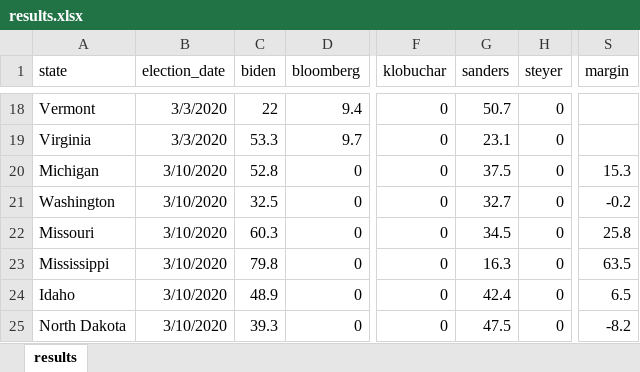
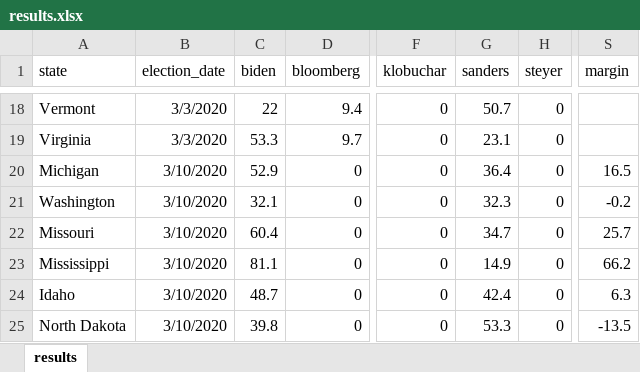
Before and after one commit to ben2vec/jhkforecasts, an Excel workbook: democratic_primary/analysis/results.xlsx, sheet results, drawn as a sheet; only a part is shown, gaps mark what is left out; values as stored, in another font and other column widths than the file's, no borders; the diff names each change by its address in the sheet, - before the commit and + after, or states it on an @@ line.

```diff
--- a/democratic_primary/analysis/results.xlsx (sheet results)
+++ b/democratic_primary/analysis/results.xlsx (sheet results)
-C20 (biden): 52.8
+C20 (biden): 52.9
-G20 (sanders): 37.5
+G20 (sanders): 36.4
-S20 (margin): 15.3
+S20 (margin): 16.5
-C21 (biden): 32.5
+C21 (biden): 32.1
-G21 (sanders): 32.7
+G21 (sanders): 32.3
-C22 (biden): 60.3
+C22 (biden): 60.4
-G22 (sanders): 34.5
+G22 (sanders): 34.7
-S22 (margin): 25.8
+S22 (margin): 25.7
-C23 (biden): 79.8
+C23 (biden): 81.1
-G23 (sanders): 16.3
+G23 (sanders): 14.9
-S23 (margin): 63.5
+S23 (margin): 66.2
-C24 (biden): 48.9
+C24 (biden): 48.7
-S24 (margin): 6.5
+S24 (margin): 6.3
-C25 (biden): 39.3
+C25 (biden): 39.8
-G25 (sanders): 47.5
+G25 (sanders): 53.3
-S25 (margin): -8.2
+S25 (margin): -13.5
```
Also changed, not shown: democratic_primary/analysis/mini tuesday .xlsx, 19 other files.
